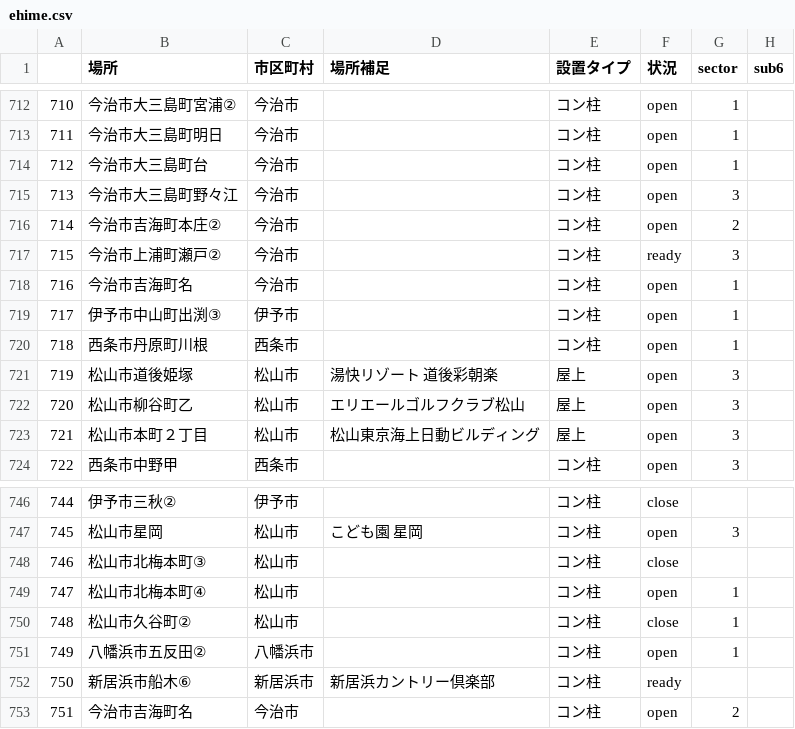
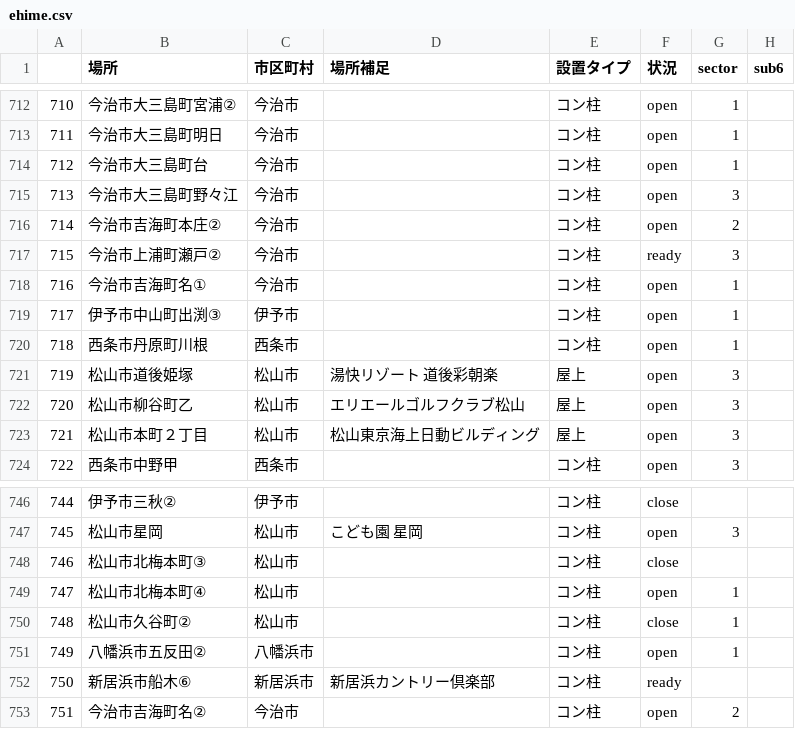
Before and after one commit to raku10ehime/map, a CSV file: ehime.csv, drawn as a sheet; only a part is shown, gaps mark what is left out; the diff names each change by its address in the sheet, - before the commit and + after, or states it on an @@ line.

```diff
--- a/ehime.csv
+++ b/ehime.csv
-B718 (場所): 今治市吉海町名
+B718 (場所): 今治市吉海町名①
-B753 (場所): 今治市吉海町名
+B753 (場所): 今治市吉海町名②
```
Also changed, not shown: list.csv, 2 other files.
